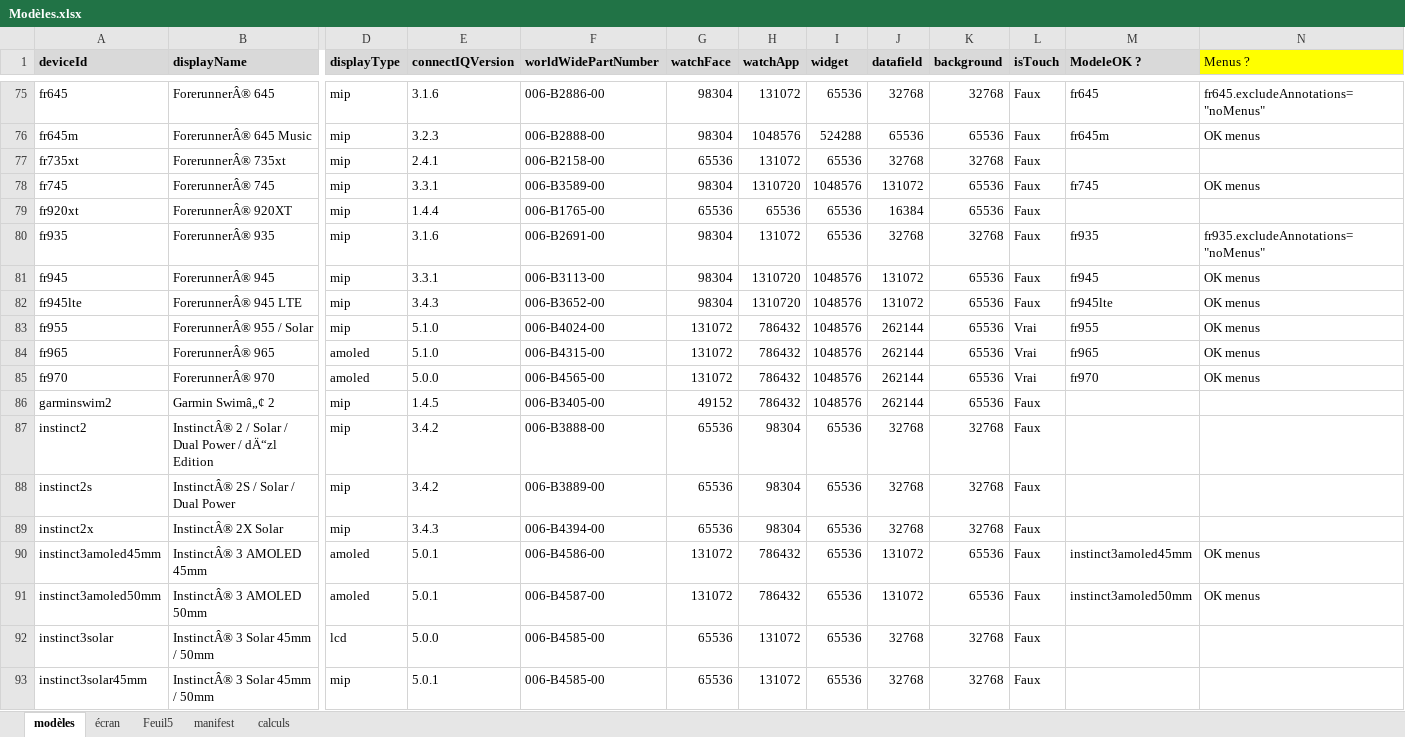
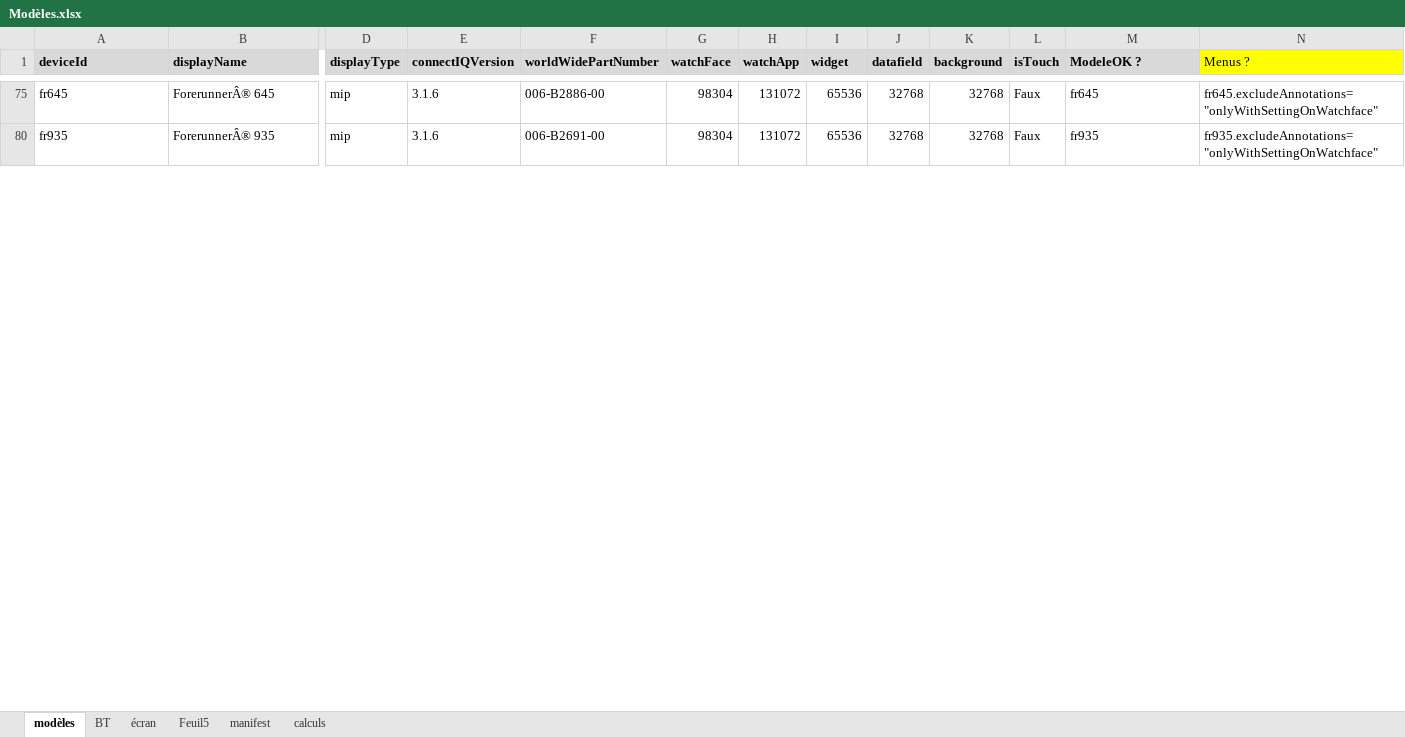
Before and after one commit to dududu13/Garmin-GlycemieWatchWithGraph2, an Excel workbook: Modèles.xlsx, sheet modèles, drawn as a sheet; only a part is shown, gaps mark what is left out; values as stored, in another font and other column widths than the file's, no borders; removed rows and columns are numbered as before the commit, all else as after; rows hold the shown columns only; the diff covers the shown part only; the diff names each change by its address in the sheet, - before the commit and + after, or states it on an @@ line.

```diff
--- a/Modèles.xlsx (sheet modèles)
+++ b/Modèles.xlsx (sheet modèles)
+sheet tab: BT
-N75 (Menus ?): fr645.excludeAnnotations="noMenus"
+N75 (Menus ?): fr645.excludeAnnotations="onlyWithSettingOnWatchface"
@@ row 76 hidden: fr645m | ForerunnerÂ® 645 Music | mip | 3.2.3 | 006-B2888-00 | 98304 | 1048576 | 524288 | 65536 | 65536 | Faux | fr645m | OK menus @@
@@ row 77 hidden: fr735xt | ForerunnerÂ® 735xt | mip | 2.4.1 | 006-B2158-00 | 65536 | 131072 | 65536 | 32768 | 32768 | Faux @@
@@ row 78 hidden: fr745 | ForerunnerÂ® 745 | mip | 3.3.1 | 006-B3589-00 | 98304 | 1310720 | 1048576 | 131072 | 65536 | Faux | fr745 | OK menus @@
@@ row 79 hidden: fr920xt | ForerunnerÂ® 920XT | mip | 1.4.4 | 006-B1765-00 | 65536 | 65536 | 65536 | 16384 | 65536 | Faux @@
-N80 (Menus ?): fr935.excludeAnnotations="noMenus"
+N80 (Menus ?): fr935.excludeAnnotations="onlyWithSettingOnWatchface"
@@ row 81 hidden: fr945 | ForerunnerÂ® 945 | mip | 3.3.1 | 006-B3113-00 | 98304 | 1310720 | 1048576 | 131072 | 65536 | Faux | fr945 | OK menus @@
@@ row 82 hidden: fr945lte | ForerunnerÂ® 945 LTE | mip | 3.4.3 | 006-B3652-00 | 98304 | 1310720 | 1048576 | 131072 | 65536 | Faux | fr945lte | OK menus @@
@@ row 83 hidden: fr955 | ForerunnerÂ® 955 / Solar | mip | 5.1.0 | 006-B4024-00 | 131072 | 786432 | 1048576 | 262144 | 65536 | Vrai | fr955 | OK menus @@
@@ row 84 hidden: fr965 | ForerunnerÂ® 965 | amoled | 5.1.0 | 006-B4315-00 | 131072 | 786432 | 1048576 | 262144 | 65536 | Vrai | fr965 | OK menus @@
@@ row 85 hidden: fr970 | ForerunnerÂ® 970 | amoled | 5.0.0 | 006-B4565-00 | 131072 | 786432 | 1048576 | 262144 | 65536 | Vrai | fr970 | OK menus @@
@@ row 86 hidden: garminswim2 | Garmin Swimâ„¢ 2 | mip | 1.4.5 | 006-B3405-00 | 49152 | 786432 | 1048576 | 262144 | 65536 | Faux @@
@@ row 87 hidden: instinct2 | InstinctÂ® 2 / Solar / Dual Power / dÄ“zl Edition | mip | 3.4.2 | 006-B3888-00 | 65536 | 98304 | 65536 | 32768 | 32768 | Faux @@
@@ row 88 hidden: instinct2s | InstinctÂ® 2S / Solar / Dual Power | mip | 3.4.2 | 006-B3889-00 | 65536 | 98304 | 65536 | 32768 | 32768 | Faux @@
@@ row 89 hidden: instinct2x | InstinctÂ® 2X Solar | mip | 3.4.3 | 006-B4394-00 | 65536 | 98304 | 65536 | 32768 | 32768 | Faux @@
@@ row 90 hidden: instinct3amoled45mm | InstinctÂ® 3 AMOLED 45mm | amoled | 5.0.1 | 006-B4586-00 | 131072 | 786432 | 65536 | 131072 | 65536 | Faux | instinct3amoled45mm | OK menus @@
@@ row 91 hidden: instinct3amoled50mm | InstinctÂ® 3 AMOLED 50mm | amoled | 5.0.1 | 006-B4587-00 | 131072 | 786432 | 65536 | 131072 | 65536 | Faux | instinct3amoled50mm | OK menus @@
@@ row 92 hidden: instinct3solar | InstinctÂ® 3 Solar 45mm / 50mm | lcd | 5.0.0 | 006-B4585-00 | 65536 | 131072 | 65536 | 32768 | 32768 | Faux @@
@@ row 93 hidden: instinct3solar45mm | InstinctÂ® 3 Solar 45mm / 50mm | mip | 5.0.1 | 006-B4585-00 | 65536 | 131072 | 65536 | 32768 | 32768 | Faux @@
```
Also changed, not shown: 5 added rows, 5 removed rows, 99 hidden or unhidden rows and 79 edited cells elsewhere in this sheet, hidden cells, charts or pictures, 7 other files.
